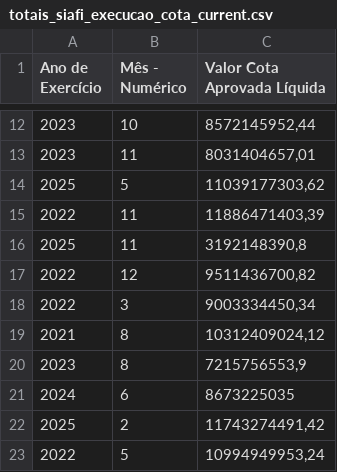
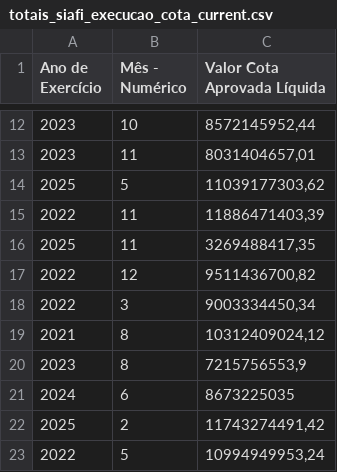
Before and after one commit to splor-mg/dados-totais-armazem-siafi, a CSV file: data-raw/totais_siafi_execucao_cota_current.csv, drawn as a sheet; only a part is shown, gaps mark what is left out.

```diff
--- a/data-raw/totais_siafi_execucao_cota_current.csv
+++ b/data-raw/totais_siafi_execucao_cota_current.csv
@@ -15,3 +15,3 @@
 "2022","11","11886471403,39"
-"2025","11","3192148390,8"
+"2025","11","3269488417,35"
 "2022","12","9511436700,82"
```
Also changed, not shown: data-raw/totais_siafi_execucao_current.csv, data-raw/totais_siafi_restos_pagar.csv, 5 other files.
